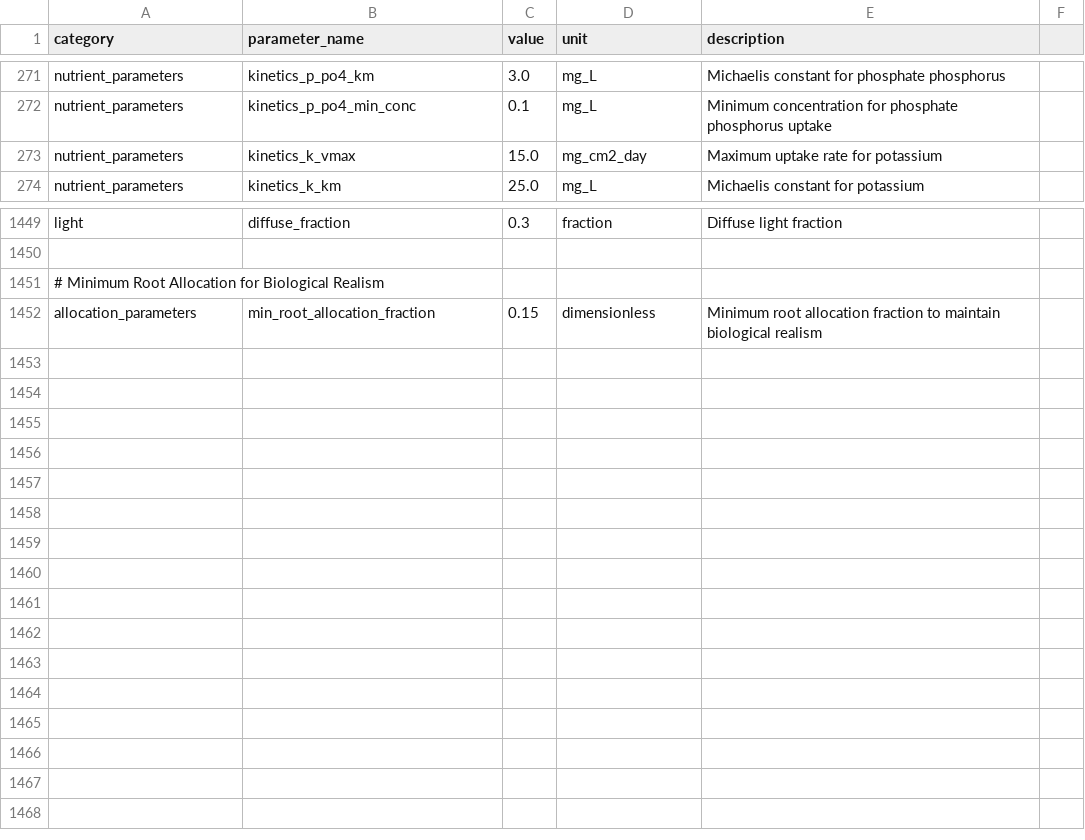
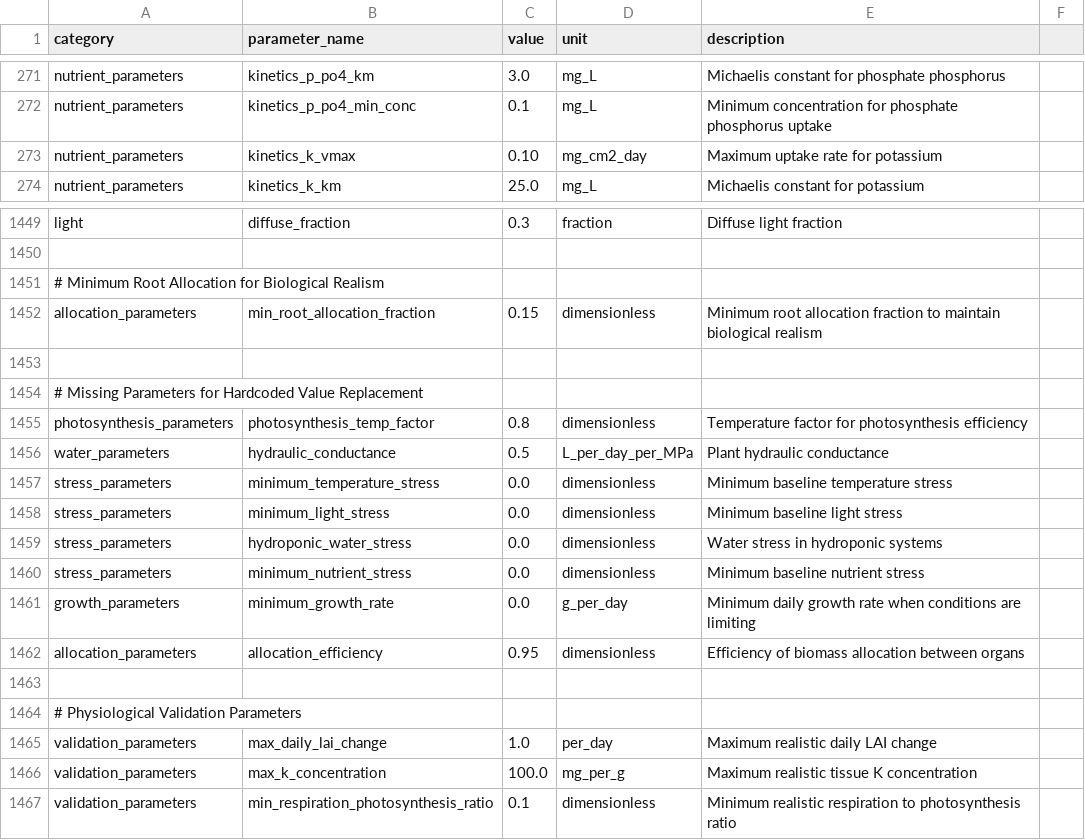
Before and after one commit to kapil-161/hydroponic_python, a CSV file: input/master_parameters.csv, drawn as a sheet; only a part is shown, gaps mark what is left out.

```diff
--- a/input/master_parameters.csv
+++ b/input/master_parameters.csv
@@ -272,3 +272,3 @@ nutrient_parameters,kinetics_p_po4_km,3.0,mg_L,Michaelis constant for phosphate
 nutrient_parameters,kinetics_p_po4_min_conc,0.1,mg_L,Minimum concentration for phosphate phosphorus uptake
-nutrient_parameters,kinetics_k_vmax,15.0,mg_cm2_day,Maximum uptake rate for potassium
+nutrient_parameters,kinetics_k_vmax,0.10,mg_cm2_day,Maximum uptake rate for potassium
 nutrient_parameters,kinetics_k_km,25.0,mg_L,Michaelis constant for potassium
@@ -1452 +1452,16 @@ light,diffuse_fraction,0.3,fraction,Diffuse light fraction
 allocation_parameters,min_root_allocation_fraction,0.15,dimensionless,Minimum root allocation fraction to maintain biological realism
+
+# Missing Parameters for Hardcoded Value Replacement
+photosynthesis_parameters,photosynthesis_temp_factor,0.8,dimensionless,Temperature factor for photosynthesis efficiency
+water_parameters,hydraulic_conductance,0.5,L_per_day_per_MPa,Plant hydraulic conductance
+stress_parameters,minimum_temperature_stress,0.0,dimensionless,Minimum baseline temperature stress
+stress_parameters,minimum_light_stress,0.0,dimensionless,Minimum baseline light stress
+stress_parameters,hydroponic_water_stress,0.0,dimensionless,Water stress in hydroponic systems
+stress_parameters,minimum_nutrient_stress,0.0,dimensionless,Minimum baseline nutrient stress
+growth_parameters,minimum_growth_rate,0.0,g_per_day,Minimum daily growth rate when conditions are limiting
+allocation_parameters,allocation_efficiency,0.95,dimensionless,Efficiency of biomass allocation between organs
+
+# Physiological Validation Parameters
+validation_parameters,max_daily_lai_change,1.0,per_day,Maximum realistic daily LAI change
+validation_parameters,max_k_concentration,100.0,mg_per_g,Maximum realistic tissue K concentration
+validation_parameters,min_respiration_photosynthesis_ratio,0.1,dimensionless,Minimum realistic respiration to photosynthesis ratio
```
Also changed, not shown: input/LET_EXP001_2024_weather.csv, 15 other files.
